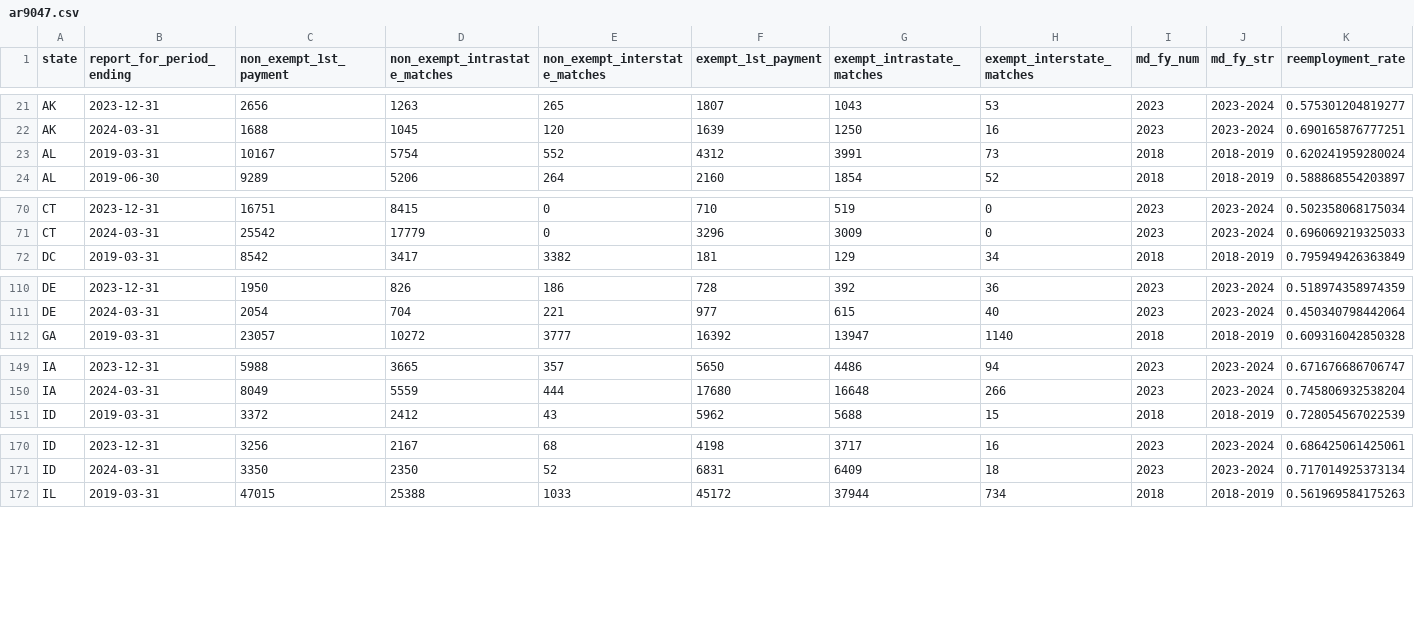
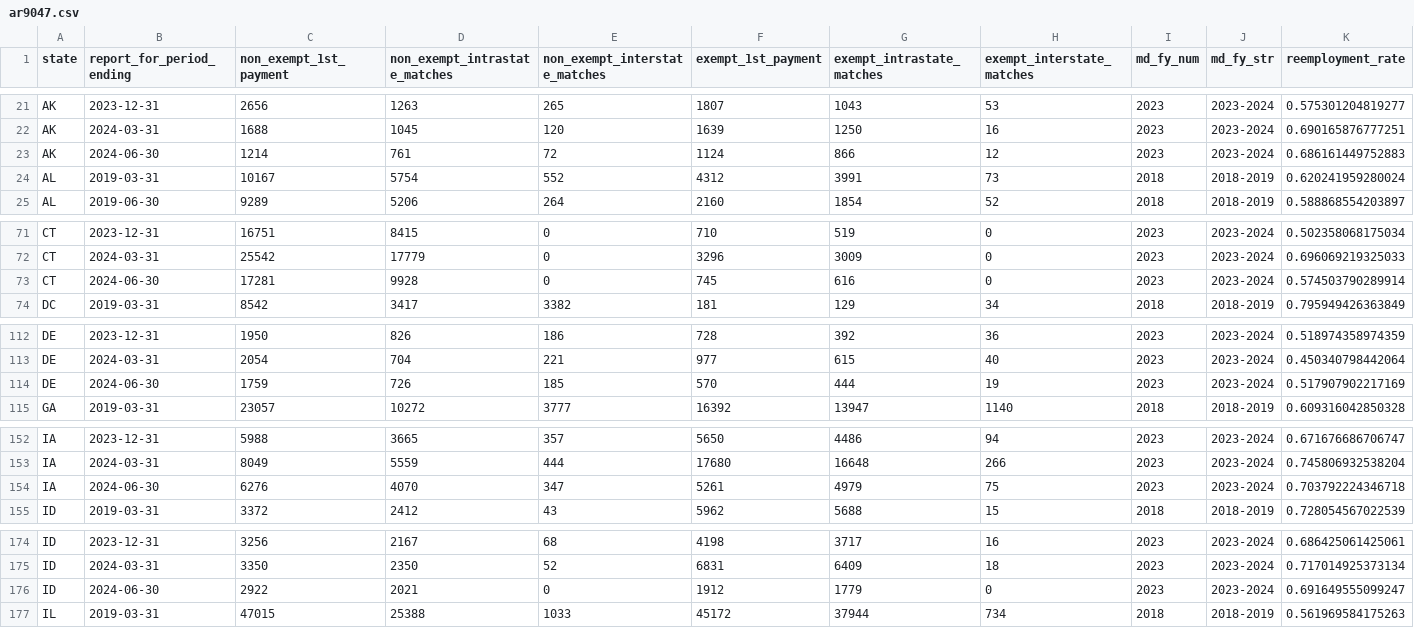
Before and after one commit to akmiller01/MD-Innovation-Team-Interview, a CSV file: input/ar9047.csv, drawn as a sheet; only a part is shown, gaps mark what is left out; the diff covers the shown part only.

Commit message:
Update inputs

```diff
--- a/input/ar9047.csv
+++ b/input/ar9047.csv
@@ -22,2 +22,3 @@ AK,2023-12-31,2656,1263,265,1807,1043,53,2023,2023-2024,0.575301204819277
 AK,2024-03-31,1688,1045,120,1639,1250,16,2023,2023-2024,0.690165876777251
+AK,2024-06-30,1214,761,72,1124,866,12,2023,2023-2024,0.686161449752883
 AL,2019-03-31,10167,5754,552,4312,3991,73,2018,2018-2019,0.620241959280024
@@ -71,2 +72,3 @@ CT,2023-12-31,16751,8415,0,710,519,0,2023,2023-2024,0.502358068175034
 CT,2024-03-31,25542,17779,0,3296,3009,0,2023,2023-2024,0.696069219325033
+CT,2024-06-30,17281,9928,0,745,616,0,2023,2023-2024,0.574503790289914
 DC,2019-03-31,8542,3417,3382,181,129,34,2018,2018-2019,0.795949426363849
@@ -111,2 +113,3 @@ DE,2023-12-31,1950,826,186,728,392,36,2023,2023-2024,0.518974358974359
 DE,2024-03-31,2054,704,221,977,615,40,2023,2023-2024,0.450340798442064
+DE,2024-06-30,1759,726,185,570,444,19,2023,2023-2024,0.517907902217169
 GA,2019-03-31,23057,10272,3777,16392,13947,1140,2018,2018-2019,0.609316042850328
@@ -150,2 +153,3 @@ IA,2023-12-31,5988,3665,357,5650,4486,94,2023,2023-2024,0.671676686706747
 IA,2024-03-31,8049,5559,444,17680,16648,266,2023,2023-2024,0.745806932538204
+IA,2024-06-30,6276,4070,347,5261,4979,75,2023,2023-2024,0.703792224346718
 ID,2019-03-31,3372,2412,43,5962,5688,15,2018,2018-2019,0.728054567022539
@@ -171,2 +175,3 @@ ID,2023-12-31,3256,2167,68,4198,3717,16,2023,2023-2024,0.686425061425061
 ID,2024-03-31,3350,2350,52,6831,6409,18,2023,2023-2024,0.717014925373134
+ID,2024-06-30,2922,2021,0,1912,1779,0,2023,2023-2024,0.691649555099247
 IL,2019-03-31,47015,25388,1033,45172,37944,734,2018,2018-2019,0.561969584175263
```
Also changed, not shown: 11 added rows elsewhere in this file, input/quality.csv, input/quality_annual_fy.csv, 4 other files.
